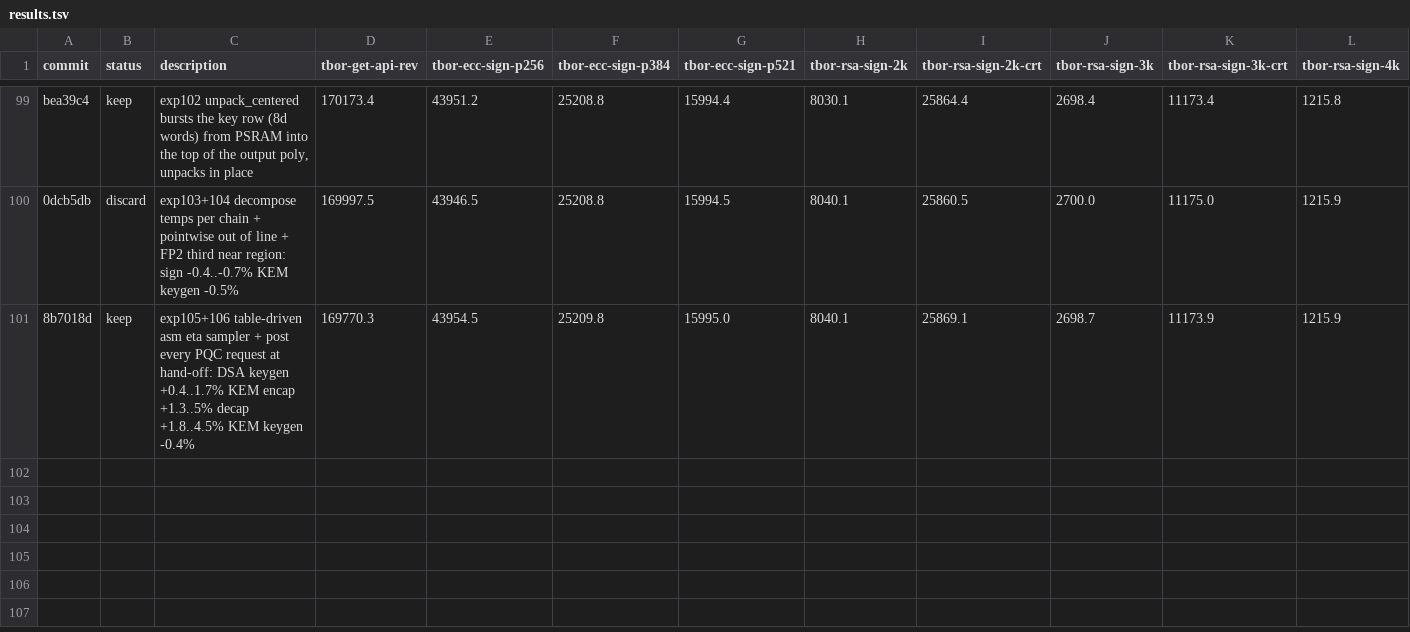
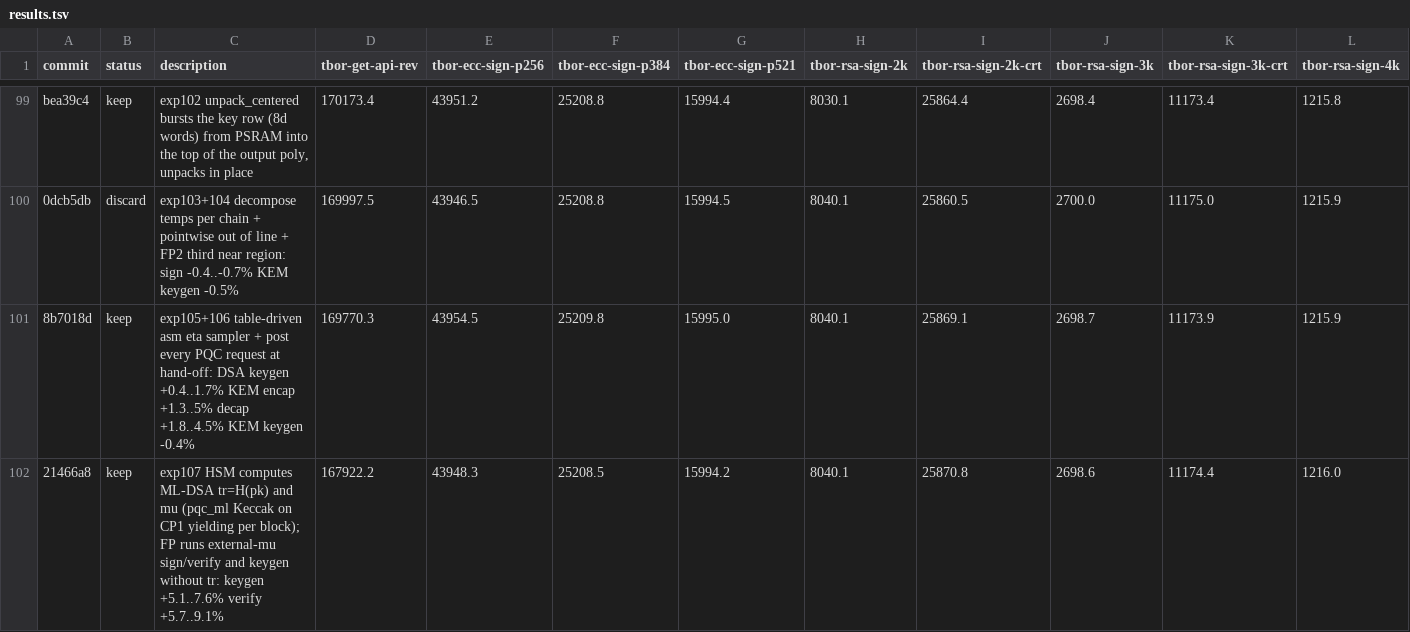
Before and after one commit to TesseraHSM/tessera-sw, a TSV file: fw/results.tsv, drawn as a sheet; only a part is shown, gaps mark what is left out; rows hold the shown columns only; the diff names each change by its address in the sheet, - before the commit and + after, or states it on an @@ line.

```diff
--- a/fw/results.tsv
+++ b/fw/results.tsv
+row 102: 21466a8 | keep | exp107 HSM computes ML-DSA tr=H(pk) and mu (pqc_ml Keccak on CP1 yielding per block); FP runs external-mu sign/verify and keygen without tr: keygen +5.1..7.6% verify +5.7..9.1% | 167922.2 | 43948.3 | 25208.5 | 15994.2 | 8040.1 | 25870.8 | 2698.6 | 11174.4 | 1216.0
```
